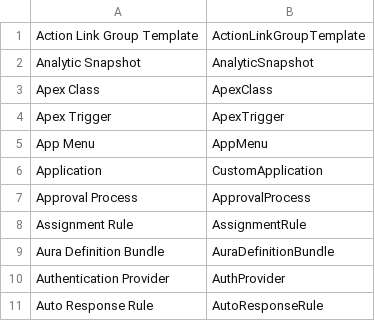
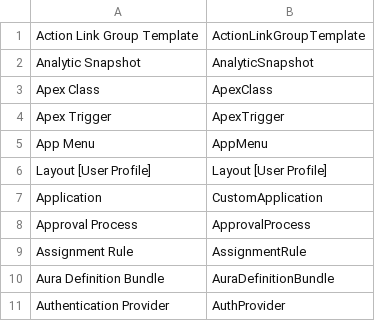
Before and after one commit to Amitrhce/devops-toolkit, a CSV file: etc/salesforce_metadata_map.csv, drawn as a sheet; only a part is shown; the shorter side is filled out with more unchanged rows.

```diff
--- a/etc/salesforce_metadata_map.csv
+++ b/etc/salesforce_metadata_map.csv
@@ -5,2 +5,3 @@
 "App Menu","AppMenu"
+"Layout [User Profile]","Layout [User Profile]"
 "Application","CustomApplication"
```
Also changed, not shown: 4 other files.
